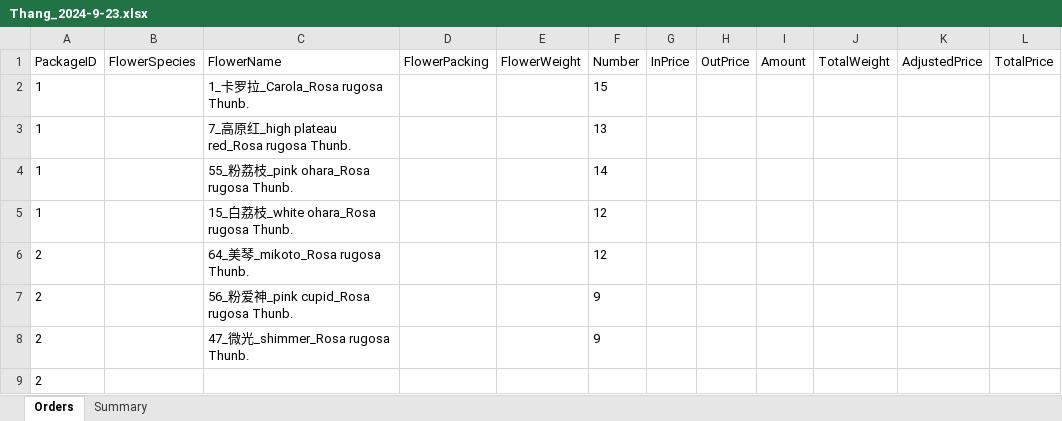
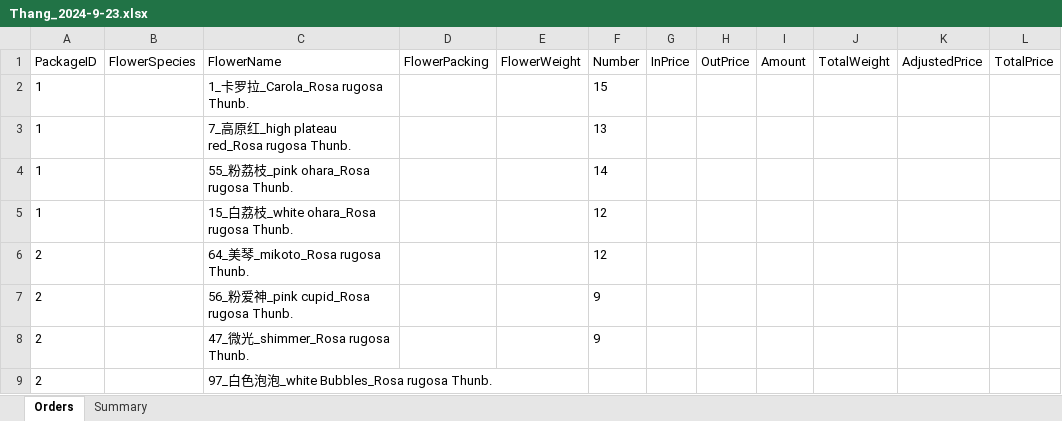
Before and after one commit to Y-small-space/FlowerShopWeb, an Excel workbook: DateBase/orders/Thang_2024-9-23.xlsx, sheet Orders, drawn as a sheet; values as stored, in another font and other column widths than the file's, no borders; the diff names each change by its address in the sheet, - before the commit and + after, or states it on an @@ line.

Commit message:
Update DateBase/orders/Thang_2024-9-23.xlsx

```diff
--- a/DateBase/orders/Thang_2024-9-23.xlsx (sheet Orders)
+++ b/DateBase/orders/Thang_2024-9-23.xlsx (sheet Orders)
-C9 (FlowerName): (empty)
+C9 (FlowerName): 97_白色泡泡_white Bubbles_Rosa rugosa Thunb.
```
